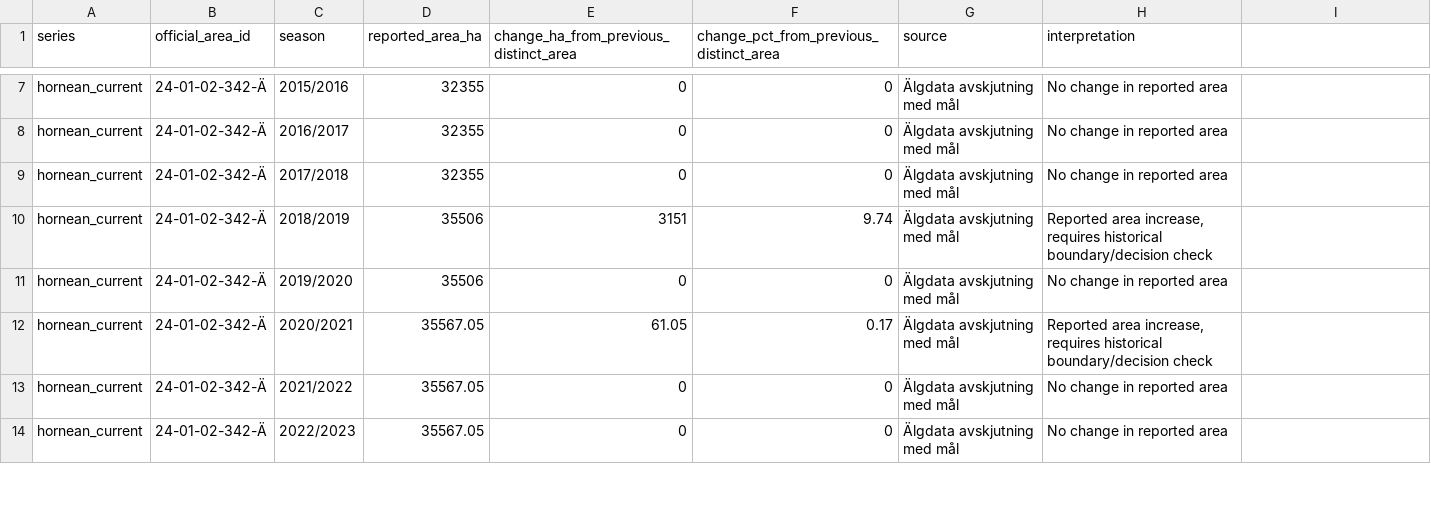
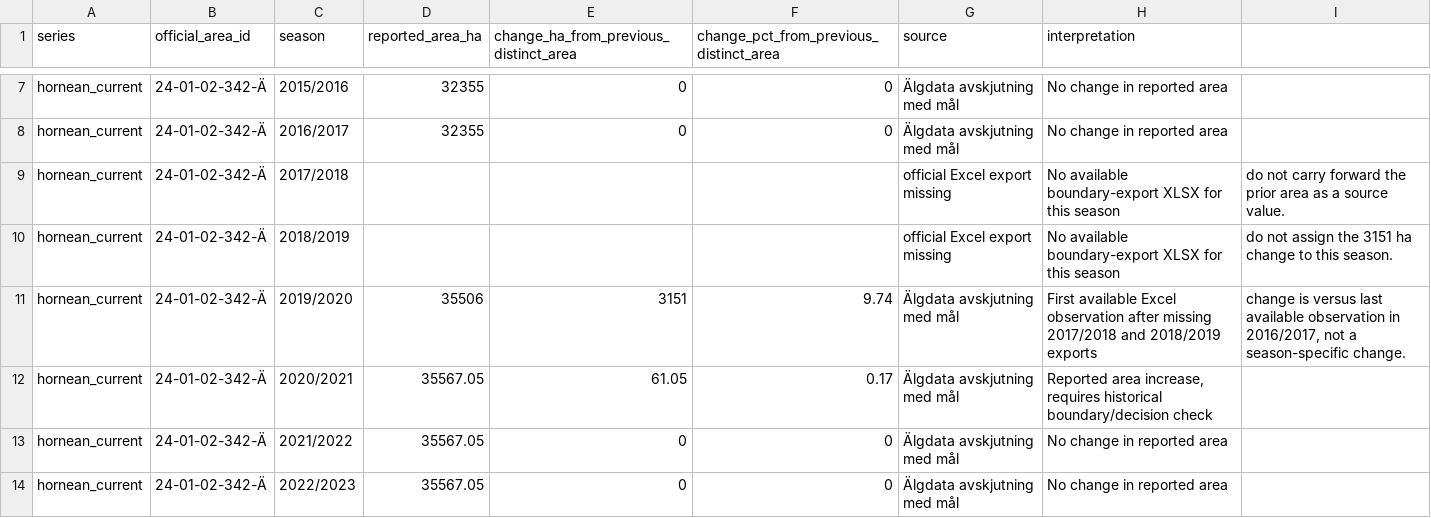
Before and after one commit to dahlinrobert-lgtm/alg-grasmyr, a CSV file: data/area_annual.csv, drawn as a sheet; only a part is shown, gaps mark what is left out.

Commit message:
Mark unavailable 2017/18 and 2018/19 area observations as missing

```diff
--- a/data/area_annual.csv
+++ b/data/area_annual.csv
@@ -8,5 +8,5 @@ hornean_current;24-01-02-342-Ä;2015/2016;32355;0;0;Älgdata avskjutning med må
 hornean_current;24-01-02-342-Ä;2016/2017;32355;0;0;Älgdata avskjutning med mål;No change in reported area
-hornean_current;24-01-02-342-Ä;2017/2018;32355;0;0;Älgdata avskjutning med mål;No change in reported area
-hornean_current;24-01-02-342-Ä;2018/2019;35506;3151;9.74;Älgdata avskjutning med mål;Reported area increase, requires historical boundary/decision check
-hornean_current;24-01-02-342-Ä;2019/2020;35506;0;0;Älgdata avskjutning med mål;No change in reported area
+hornean_current;24-01-02-342-Ä;2017/2018;;;;official Excel export missing;No available boundary-export XLSX for this season; do not carry forward the prior area as a source value.
+hornean_current;24-01-02-342-Ä;2018/2019;;;;official Excel export missing;No available boundary-export XLSX for this season; do not assign the 3151 ha change to this season.
+hornean_current;24-01-02-342-Ä;2019/2020;35506;3151;9.74;Älgdata avskjutning med mål;First available Excel observation after missing 2017/2018 and 2018/2019 exports; change is versus last available observation in 2016/2017, not a season-specific change.
 hornean_current;24-01-02-342-Ä;2020/2021;35567.05;61.05;0.17;Älgdata avskjutning med mål;Reported area increase, requires historical boundary/decision check
```
